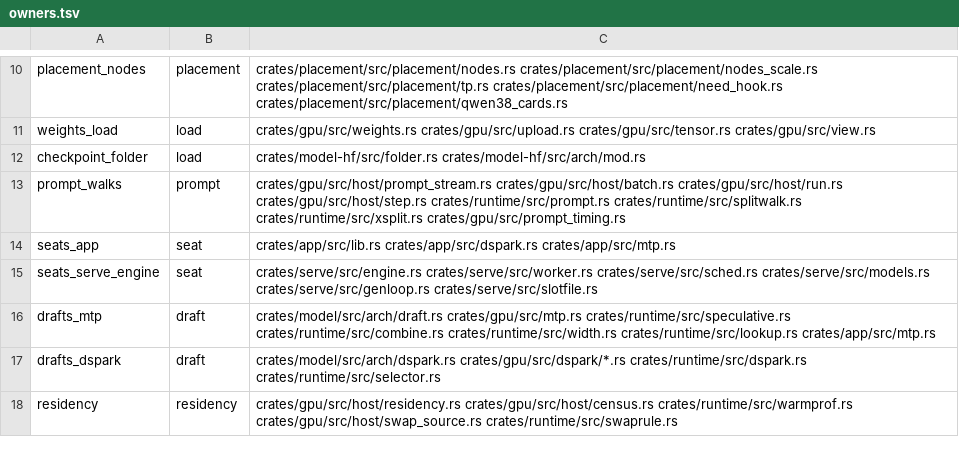
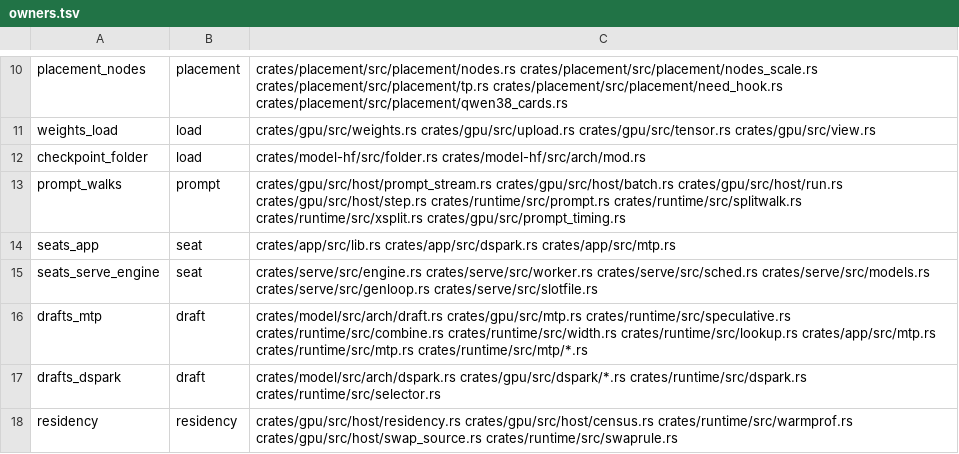
Before and after one commit to midagedev/bloomery, a TSV file: tools/owners.tsv, drawn as a sheet; only a part is shown, gaps mark what is left out.

```diff
--- a/tools/owners.tsv
+++ b/tools/owners.tsv
@@ -15,3 +15,3 @@ seats_app	seat	crates/app/src/lib.rs crates/app/src/dspark.rs crates/app/src/mtp
 seats_serve_engine	seat	crates/serve/src/engine.rs crates/serve/src/worker.rs crates/serve/src/sched.rs crates/serve/src/models.rs crates/serve/src/genloop.rs crates/serve/src/slotfile.rs
-drafts_mtp	draft	crates/model/src/arch/draft.rs crates/gpu/src/mtp.rs crates/runtime/src/speculative.rs crates/runtime/src/combine.rs crates/runtime/src/width.rs crates/runtime/src/lookup.rs crates/app/src/mtp.rs
+drafts_mtp	draft	crates/model/src/arch/draft.rs crates/gpu/src/mtp.rs crates/runtime/src/speculative.rs crates/runtime/src/combine.rs crates/runtime/src/width.rs crates/runtime/src/lookup.rs crates/app/src/mtp.rs crates/runtime/src/mtp.rs crates/runtime/src/mtp/*.rs
 drafts_dspark	draft	crates/model/src/arch/dspark.rs crates/gpu/src/dspark/*.rs crates/runtime/src/dspark.rs crates/runtime/src/selector.rs
```
Also changed, not shown: 18 other files.
